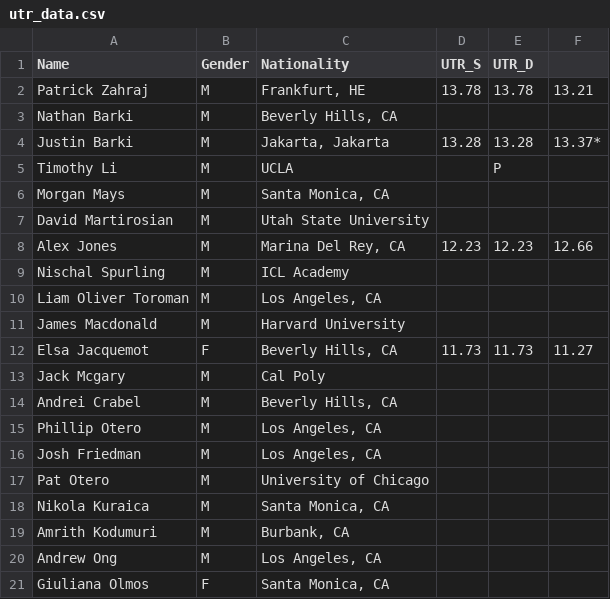
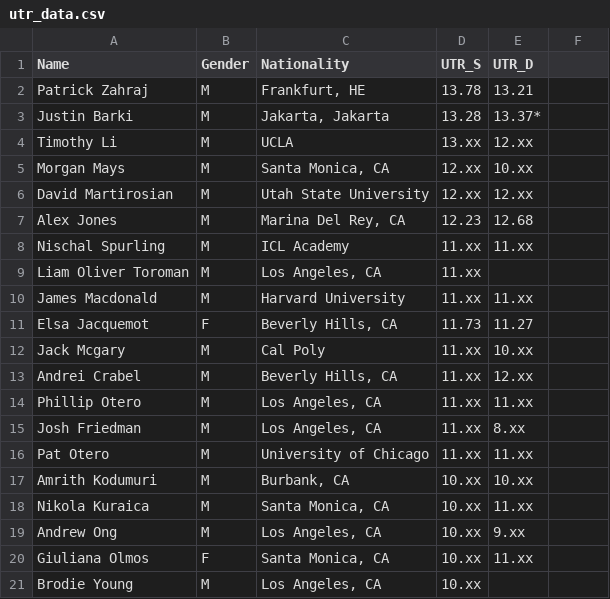
Before and after one commit to jztennis/Projects, a CSV file: UTR_Project/utr_data.csv, drawn as a sheet.

```diff
--- a/UTR_Project/utr_data.csv
+++ b/UTR_Project/utr_data.csv
@@ -1,21 +1,21 @@
 Name,Gender,Nationality,UTR_S,UTR_D
-Patrick Zahraj,M,"Frankfurt, HE",13.78,13.78,13.21,,
-Nathan Barki,M,"Beverly Hills, CA",,,,
-Justin Barki,M,"Jakarta, Jakarta",13.28,13.28,13.37*,,
-Timothy Li,M,UCLA,,P,,
-Morgan Mays,M,"Santa Monica, CA",,,,
-David Martirosian,M,Utah State University,,,,
-Alex Jones,M,"Marina Del Rey, CA",12.23,12.23,12.66,,
-Nischal Spurling,M,ICL Academy,,,,
-Liam Oliver Toroman ,M,"Los Angeles, CA",,,,
-James Macdonald,M,Harvard University,,,,
-Elsa Jacquemot,F,"Beverly Hills, CA",11.73,11.73,11.27,,
-Jack Mcgary,M,Cal Poly,,,,
-Andrei Crabel,M,"Beverly Hills, CA",,,,
-Phillip Otero,M,"Los Angeles, CA",,,,
-Josh Friedman,M,"Los Angeles, CA",,,,
-Pat Otero,M,University of Chicago,,,,
-Nikola Kuraica,M,"Santa Monica, CA",,,,
-Amrith Kodumuri,M,"Burbank, CA",,,,
-Andrew Ong,M,"Los Angeles, CA",,,,
-Giuliana Olmos,F,"Santa Monica, CA",,,,
+Patrick Zahraj,M,"Frankfurt, HE",13.78,13.21
+Justin Barki,M,"Jakarta, Jakarta",13.28,13.37*
+Timothy Li,M,UCLA,13.xx,12.xx
+Morgan Mays,M,"Santa Monica, CA",12.xx,10.xx
+David Martirosian,M,Utah State University,12.xx,12.xx
+Alex Jones,M,"Marina Del Rey, CA",12.23,12.68
+Nischal Spurling,M,ICL Academy,11.xx,11.xx
+Liam Oliver Toroman ,M,"Los Angeles, CA",11.xx
+James Macdonald,M,Harvard University,11.xx,11.xx
+Elsa Jacquemot,F,"Beverly Hills, CA",11.73,11.27
+Jack Mcgary,M,Cal Poly,11.xx,10.xx
+Andrei Crabel,M,"Beverly Hills, CA",11.xx,12.xx
+Phillip Otero,M,"Los Angeles, CA",11.xx,11.xx
+Josh Friedman,M,"Los Angeles, CA",11.xx,8.xx
+Pat Otero,M,University of Chicago,11.xx,11.xx
+Amrith Kodumuri,M,"Burbank, CA",10.xx,10.xx
+Nikola Kuraica,M,"Santa Monica, CA",10.xx,11.xx
+Andrew Ong,M,"Los Angeles, CA",10.xx,9.xx
+Giuliana Olmos,F,"Santa Monica, CA",10.xx,11.xx
+Brodie Young,M,"Los Angeles, CA",10.xx
```
Also changed, not shown: 1 other file.
